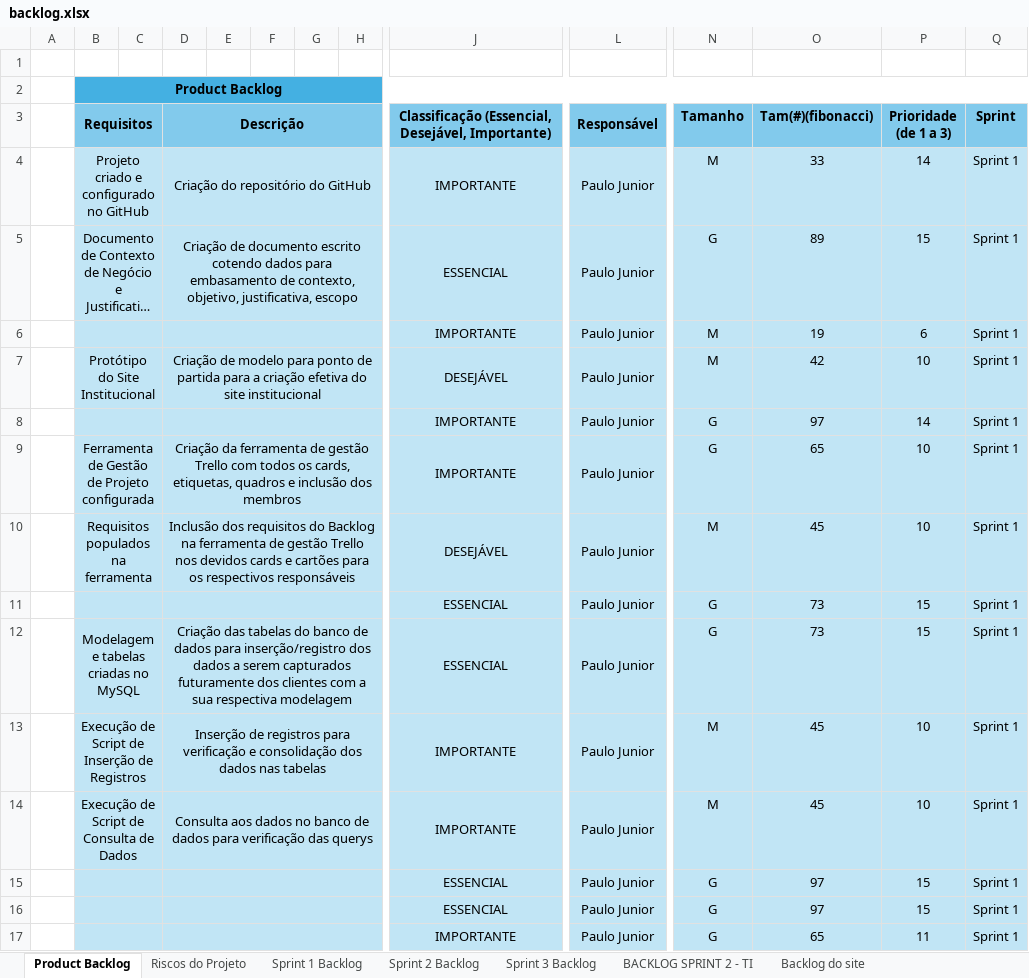
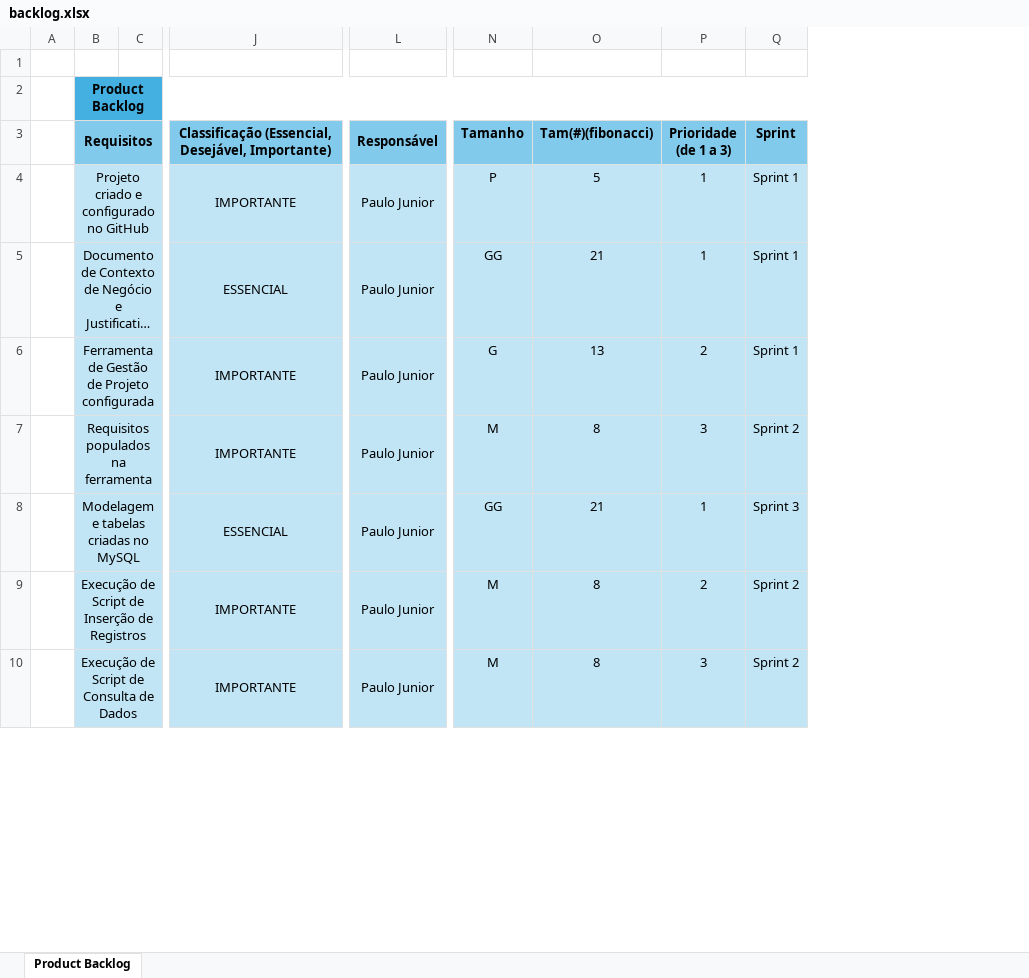
Before and after one commit to Paulo-Jrfc/projetoIndividual, an Excel workbook: documentos/backlog.xlsx, sheet Product Backlog, drawn as a sheet; only a part is shown, gaps mark what is left out; long unchanged cells end in …; values as stored, in another font and other column widths than the file's, no borders; charts and pictures not drawn; removed rows and columns are numbered as before the commit, all else as after; rows hold the shown columns only; the diff covers the shown part only; the diff names each change by its address in the sheet, - before the commit and + after, or states it on an @@ line.

```diff
--- a/documentos/backlog.xlsx (sheet Product Backlog)
+++ b/documentos/backlog.xlsx (sheet Product Backlog)
-sheet tab: Riscos do Projeto
-sheet tab: Sprint 1 Backlog
-sheet tab: Sprint 2 Backlog
-sheet tab: Sprint 3 Backlog
-sheet tab: BACKLOG SPRINT 2 - TI
-sheet tab: Backlog do site
@@ column D (Descrição) hidden, rows 4-5: Criação do repositório do GitHub | Criação de documento escrito cotendo dados para embasamento de contexto, objetivo, justificativa, escopo; rows 9-10: Criação da ferramenta de gestão Trello com todos os cards, etiquetas, quadros e inclusão dos membros | Inclusão dos requisitos do Backlog na ferramenta de gestão Trello nos devidos cards e cartões para os respectivos responsáveis; rows 12-14: Criação das tabelas do banco de dados para inserção/registro dos dados a serem capturados futuramente dos clientes com a sua respectiva modelagem | Inserção de registros para verificação e consolidação dos dados nas tabelas | Consulta aos dados no banco de dados para verificação das querys @@
@@ column E hidden, empty @@
@@ column F hidden, empty @@
@@ column G hidden, empty @@
@@ column H hidden, empty @@
-N4 (Tamanho): M
+N4 (Tamanho): P
-O4 (Tam(#)(fibonacci)): 33
+O4 (Tam(#)(fibonacci)): 5
-P4 (Prioridade (de 1 a 3)): 14
+P4 (Prioridade (de 1 a 3)): 1
-N5 (Tamanho): G
+N5 (Tamanho): GG
-O5 (Tam(#)(fibonacci)): 89
+O5 (Tam(#)(fibonacci)): 21
-P5 (Prioridade (de 1 a 3)): 15
+P5 (Prioridade (de 1 a 3)): 1
-row 6:  |  |  |  |  |  |  |  | IMPORTANTE | Paulo Junior | M | 19 | 6 | Sprint 1
-row 7:  | Protótipo do Site Institucional |  | Criação de modelo para ponto de partida para a criação efetiva do site institucional |  |  |  |  | DESEJÁVEL | Paulo Junior | M | 42 | 10 | Sprint 1
-row 8:  |  |  |  |  |  |  |  | IMPORTANTE | Paulo Junior | G | 97 | 14 | Sprint 1
-O6 (Tam(#)(fibonacci)): 65
+O6 (Tam(#)(fibonacci)): 13
-P6 (Prioridade (de 1 a 3)): 10
+P6 (Prioridade (de 1 a 3)): 2
-J7: DESEJÁVEL
+J7: IMPORTANTE
-O7 (Tam(#)(fibonacci)): 45
+O7 (Tam(#)(fibonacci)): 8
-P7 (Prioridade (de 1 a 3)): 10
+P7 (Prioridade (de 1 a 3)): 3
-Q7 (Sprint): Sprint 1
+Q7 (Sprint): Sprint 2
-row 11:  |  |  |  |  |  |  |  | ESSENCIAL | Paulo Junior | G | 73 | 15 | Sprint 1
-N8 (Tamanho): G
+N8 (Tamanho): GG
-O8 (Tam(#)(fibonacci)): 73
+O8 (Tam(#)(fibonacci)): 21
-P8 (Prioridade (de 1 a 3)): 15
+P8 (Prioridade (de 1 a 3)): 1
-Q8 (Sprint): Sprint 1
+Q8 (Sprint): Sprint 3
-O9:O10 (Tam(#)(fibonacci)): 45
+O9:O10 (Tam(#)(fibonacci)): 8
-P9 (Prioridade (de 1 a 3)): 10
+P9 (Prioridade (de 1 a 3)): 2
-Q9:Q10 (Sprint): Sprint 1
+Q9:Q10 (Sprint): Sprint 2
-P10 (Prioridade (de 1 a 3)): 10
+P10 (Prioridade (de 1 a 3)): 3
-row 15:  |  |  |  |  |  |  |  | ESSENCIAL | Paulo Junior | G | 97 | 15 | Sprint 1
-row 16:  |  |  |  |  |  |  |  | ESSENCIAL | Paulo Junior | G | 97 | 15 | Sprint 1
-row 17:  |  |  |  |  |  |  |  | IMPORTANTE | Paulo Junior | G | 65 | 11 | Sprint 1
```
Also changed, not shown: 1 added row, 13 removed rows, 34 edited cells, cell formats and merged cells elsewhere in this sheet, formulas that keep their value, hidden cells, charts or pictures.
